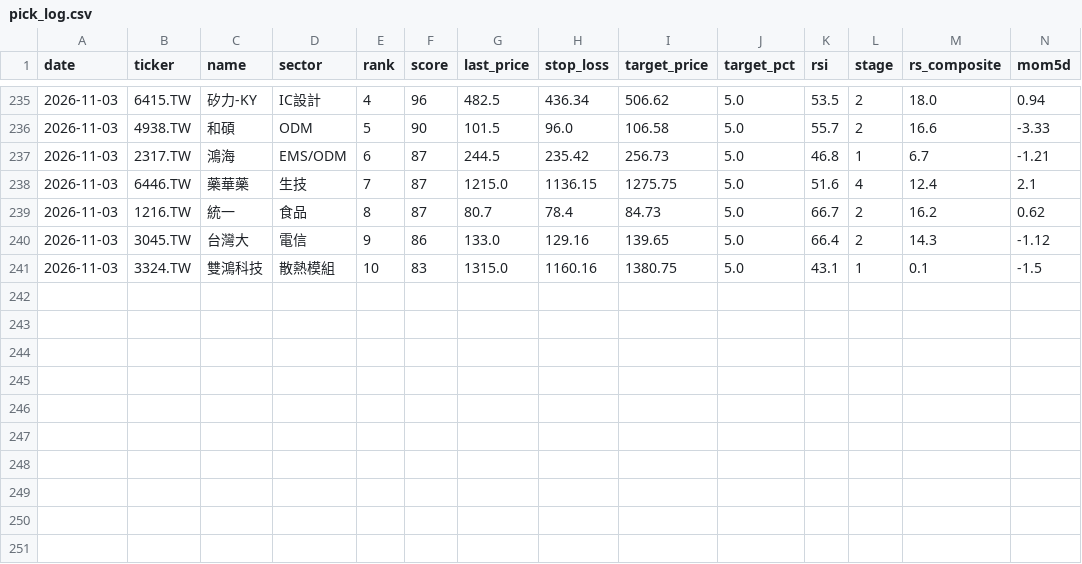
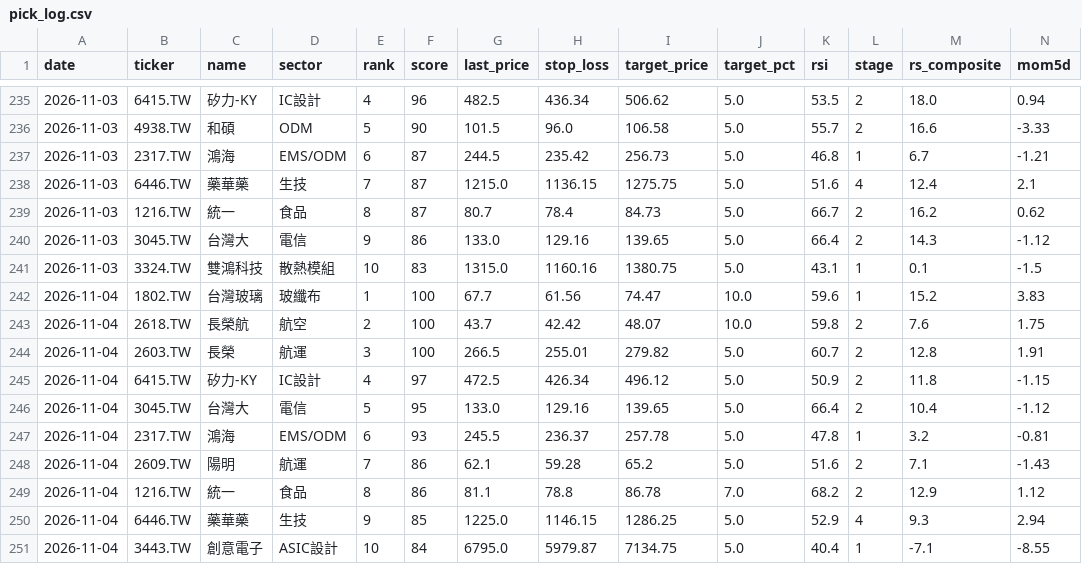
Before and after one commit to dccwustr/Taiwan-Stock-app, a CSV file: data/pick_log.csv, drawn as a sheet; only a part is shown, gaps mark what is left out; rows hold the shown columns only; the diff names each change by its address in the sheet, - before the commit and + after, or states it on an @@ line.

Commit message:
chore: morning picks 2026-11-04

```diff
--- a/data/pick_log.csv
+++ b/data/pick_log.csv
+row 242: 2026-11-04 | 1802.TW | 台灣玻璃 | 玻纖布 | 1 | 100 | 67.7 | 61.56 | 74.47 | 10.0 | 59.6 | 1 | 15.2 | 3.83
+row 243: 2026-11-04 | 2618.TW | 長榮航 | 航空 | 2 | 100 | 43.7 | 42.42 | 48.07 | 10.0 | 59.8 | 2 | 7.6 | 1.75
+row 244: 2026-11-04 | 2603.TW | 長榮 | 航運 | 3 | 100 | 266.5 | 255.01 | 279.82 | 5.0 | 60.7 | 2 | 12.8 | 1.91
+row 245: 2026-11-04 | 6415.TW | 矽力-KY | IC設計 | 4 | 97 | 472.5 | 426.34 | 496.12 | 5.0 | 50.9 | 2 | 11.8 | -1.15
+row 246: 2026-11-04 | 3045.TW | 台灣大 | 電信 | 5 | 95 | 133.0 | 129.16 | 139.65 | 5.0 | 66.4 | 2 | 10.4 | -1.12
+row 247: 2026-11-04 | 2317.TW | 鴻海 | EMS/ODM | 6 | 93 | 245.5 | 236.37 | 257.78 | 5.0 | 47.8 | 1 | 3.2 | -0.81
+row 248: 2026-11-04 | 2609.TW | 陽明 | 航運 | 7 | 86 | 62.1 | 59.28 | 65.2 | 5.0 | 51.6 | 2 | 7.1 | -1.43
+row 249: 2026-11-04 | 1216.TW | 統一 | 食品 | 8 | 86 | 81.1 | 78.8 | 86.78 | 7.0 | 68.2 | 2 | 12.9 | 1.12
+row 250: 2026-11-04 | 6446.TW | 藥華藥 | 生技 | 9 | 85 | 1225.0 | 1146.15 | 1286.25 | 5.0 | 52.9 | 4 | 9.3 | 2.94
+row 251: 2026-11-04 | 3443.TW | 創意電子 | ASIC設計 | 10 | 84 | 6795.0 | 5979.87 | 7134.75 | 5.0 | 40.4 | 1 | -7.1 | -8.55
```
Also changed, not shown: 2 other files.
